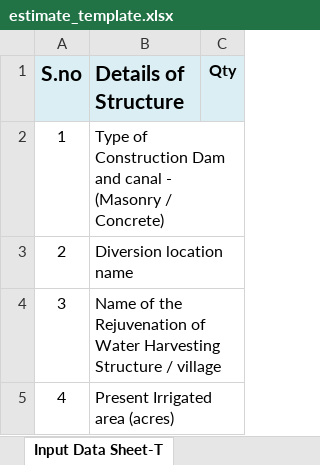
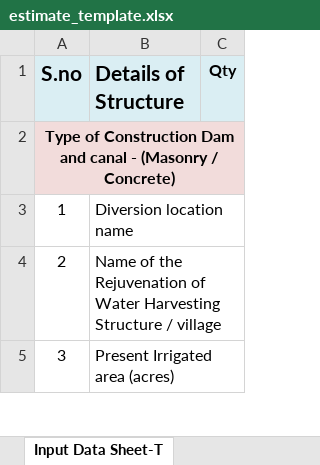
Before and after one commit to wassannc/WHS-Rejuvenation-Estimator, an Excel workbook: templates/estimate_template.xlsx, sheet Input Data Sheet-T, drawn as a sheet; only a part is shown; values as stored, in another font and other column widths than the file's, no borders; the diff names each change by its address in the sheet, - before the commit and + after, or states it on an @@ line.

Commit message:
Add files via upload

```diff
--- a/templates/estimate_template.xlsx (sheet Input Data Sheet-T)
+++ b/templates/estimate_template.xlsx (sheet Input Data Sheet-T)
@@ column A (S.no) renumbered from row 2 down @@
-A2:C2 fill: none
+A2:C2 fill: #F2DCDB
-A2 bold: off
+A2 bold: on
+A2:C2 merged
-B2 (Details of Structure): Type of Construction Dam and canal - (Masonry / Concrete)
+B2 (Details of Structure): (empty)
```
